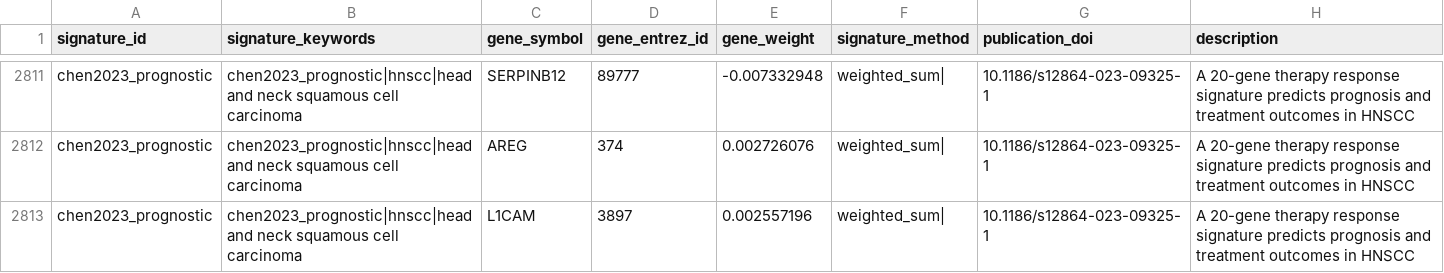
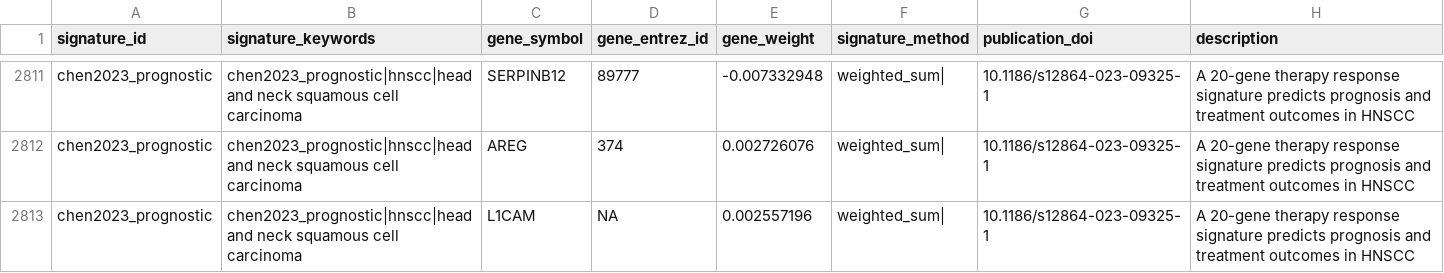
Before and after one commit to DeCeccoLAB/hacksig, a CSV file: data-raw/hacksig_signatures.csv, drawn as a sheet; only a part is shown, gaps mark what is left out.

```diff
--- a/data-raw/hacksig_signatures.csv
+++ b/data-raw/hacksig_signatures.csv
@@ -2812,2 +2812,2 @@ chen2023_prognostic,chen2023_prognostic|hnscc|head and neck squamous cell carcin
 chen2023_prognostic,chen2023_prognostic|hnscc|head and neck squamous cell carcinoma,AREG,374,0.002726076,weighted_sum|,10.1186/s12864-023-09325-1,A 20-gene therapy response signature predicts prognosis and treatment outcomes in HNSCC
-chen2023_prognostic,chen2023_prognostic|hnscc|head and neck squamous cell carcinoma,L1CAM,3897,0.002557196,weighted_sum|,10.1186/s12864-023-09325-1,A 20-gene therapy response signature predicts prognosis and treatment outcomes in HNSCC
+chen2023_prognostic,chen2023_prognostic|hnscc|head and neck squamous cell carcinoma,L1CAM,NA,0.002557196,weighted_sum|,10.1186/s12864-023-09325-1,A 20-gene therapy response signature predicts prognosis and treatment outcomes in HNSCC
```
